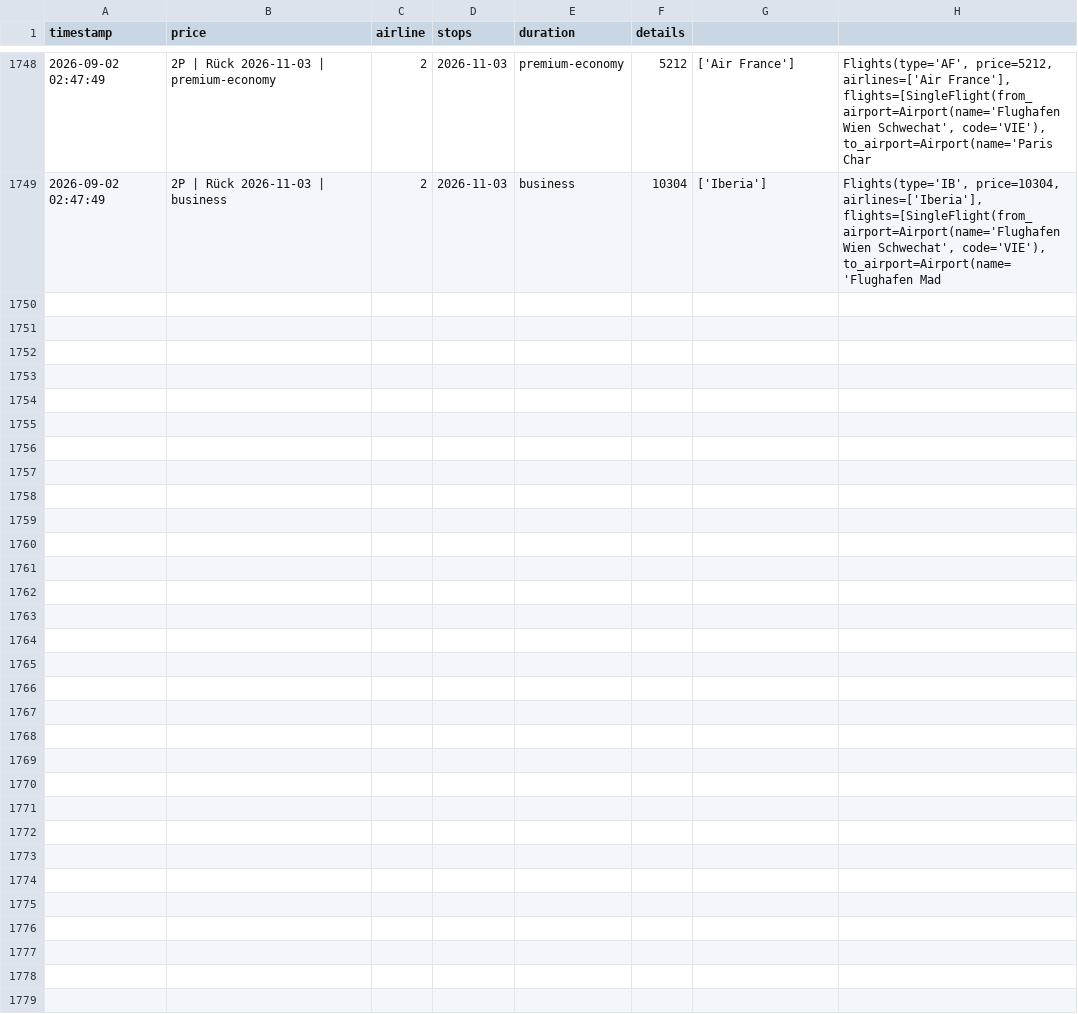
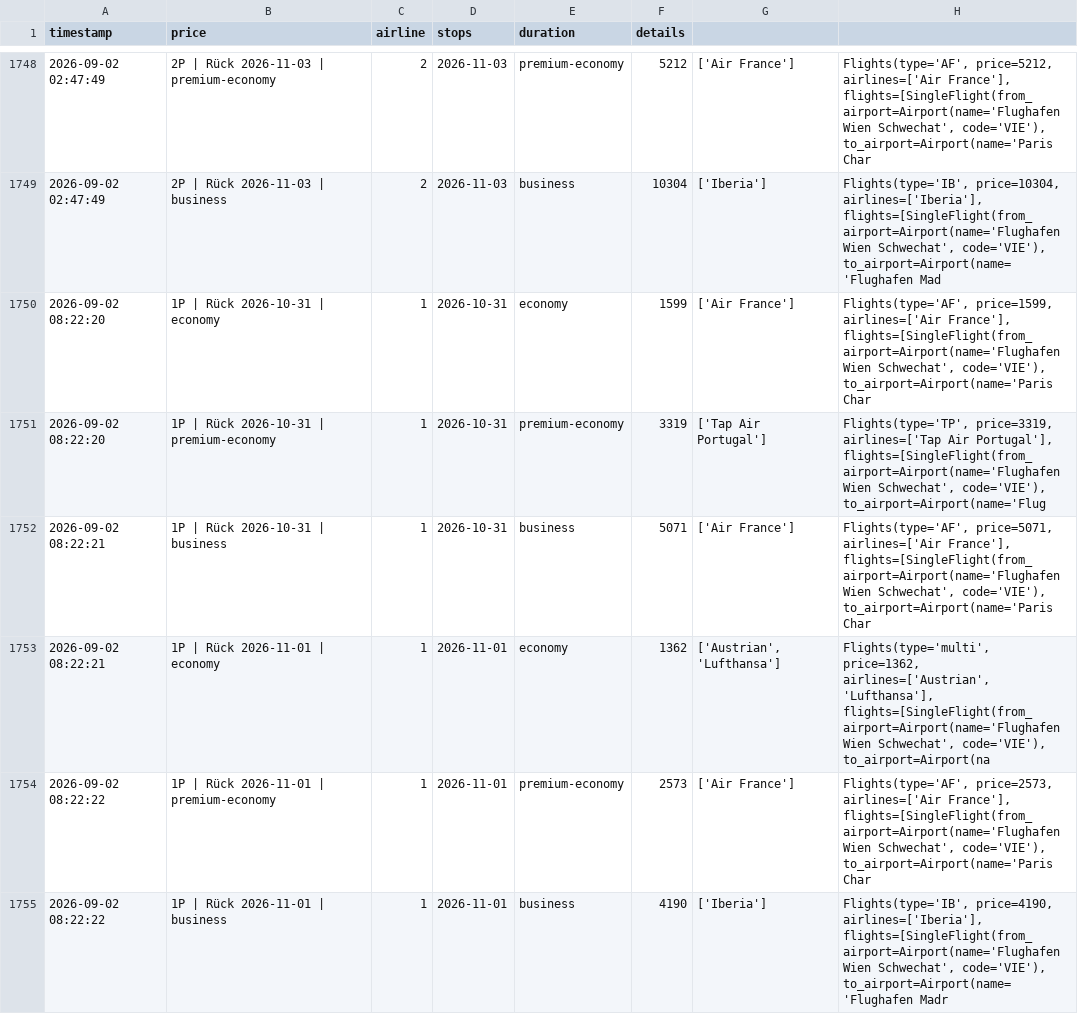
Before and after one commit to rauchenp/Vie-Rio-tracker, a CSV file: prices.csv, drawn as a sheet; only a part is shown, gaps mark what is left out; the diff covers the shown part only; the diff names each change by its address in the sheet, - before the commit and + after, or states it on an @@ line.

```diff
--- a/prices.csv
+++ b/prices.csv
+row 1750: 2026-09-02 08:22:20 | 1P | Rück 2026-10-31 | economy | 1 | 2026-10-31 | economy | 1599 | ['Air France'] | Flights(type='AF', price=1599, airlines=['Air France'], flights=[SingleFlight(from_airport=Airport(name='Flughafen Wien Schwechat', code='VIE'), to_airport=Airport(name='Paris Char
+row 1751: 2026-09-02 08:22:20 | 1P | Rück 2026-10-31 | premium-economy | 1 | 2026-10-31 | premium-economy | 3319 | ['Tap Air Portugal'] | Flights(type='TP', price=3319, airlines=['Tap Air Portugal'], flights=[SingleFlight(from_airport=Airport(name='Flughafen Wien Schwechat', code='VIE'), to_airport=Airport(name='Flug
+row 1752: 2026-09-02 08:22:21 | 1P | Rück 2026-10-31 | business | 1 | 2026-10-31 | business | 5071 | ['Air France'] | Flights(type='AF', price=5071, airlines=['Air France'], flights=[SingleFlight(from_airport=Airport(name='Flughafen Wien Schwechat', code='VIE'), to_airport=Airport(name='Paris Char
+row 1753: 2026-09-02 08:22:21 | 1P | Rück 2026-11-01 | economy | 1 | 2026-11-01 | economy | 1362 | ['Austrian', 'Lufthansa'] | Flights(type='multi', price=1362, airlines=['Austrian', 'Lufthansa'], flights=[SingleFlight(from_airport=Airport(name='Flughafen Wien Schwechat', code='VIE'), to_airport=Airport(na
+row 1754: 2026-09-02 08:22:22 | 1P | Rück 2026-11-01 | premium-economy | 1 | 2026-11-01 | premium-economy | 2573 | ['Air France'] | Flights(type='AF', price=2573, airlines=['Air France'], flights=[SingleFlight(from_airport=Airport(name='Flughafen Wien Schwechat', code='VIE'), to_airport=Airport(name='Paris Char
+row 1755: 2026-09-02 08:22:22 | 1P | Rück 2026-11-01 | business | 1 | 2026-11-01 | business | 4190 | ['Iberia'] | Flights(type='IB', price=4190, airlines=['Iberia'], flights=[SingleFlight(from_airport=Airport(name='Flughafen Wien Schwechat', code='VIE'), to_airport=Airport(name='Flughafen Madr
```
Also changed, not shown: 6 added rows elsewhere in this file.
